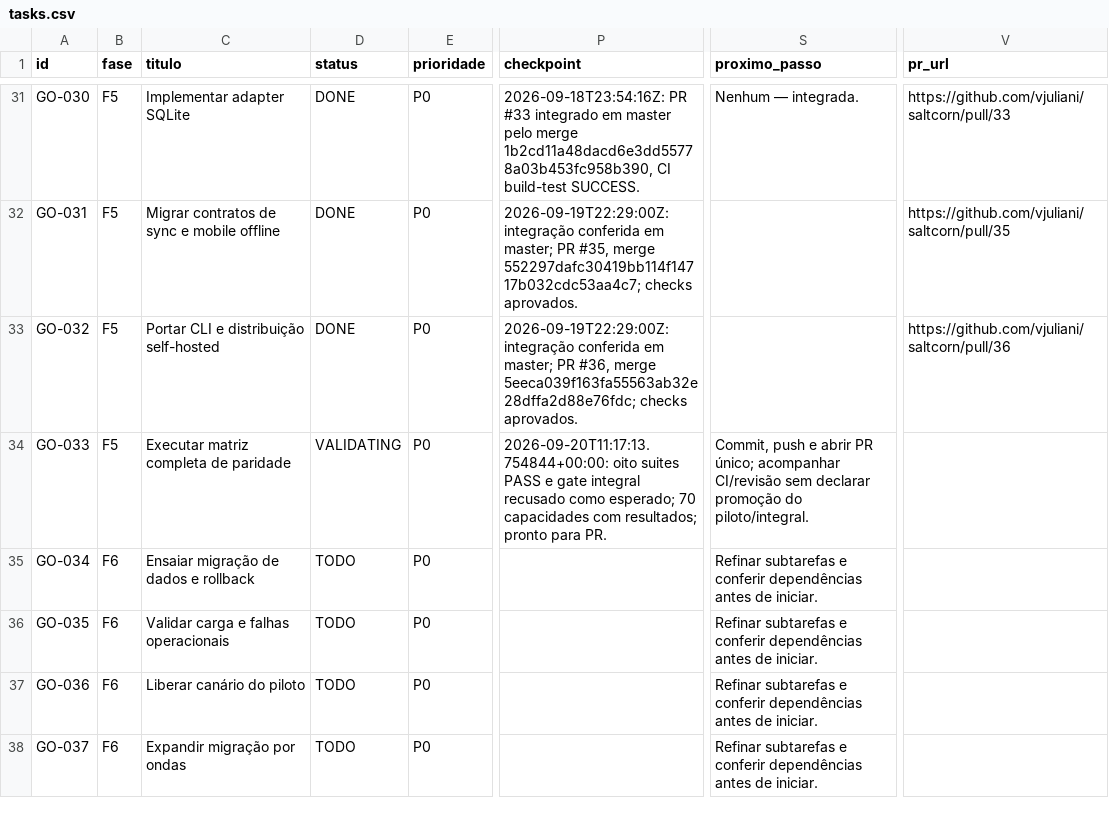
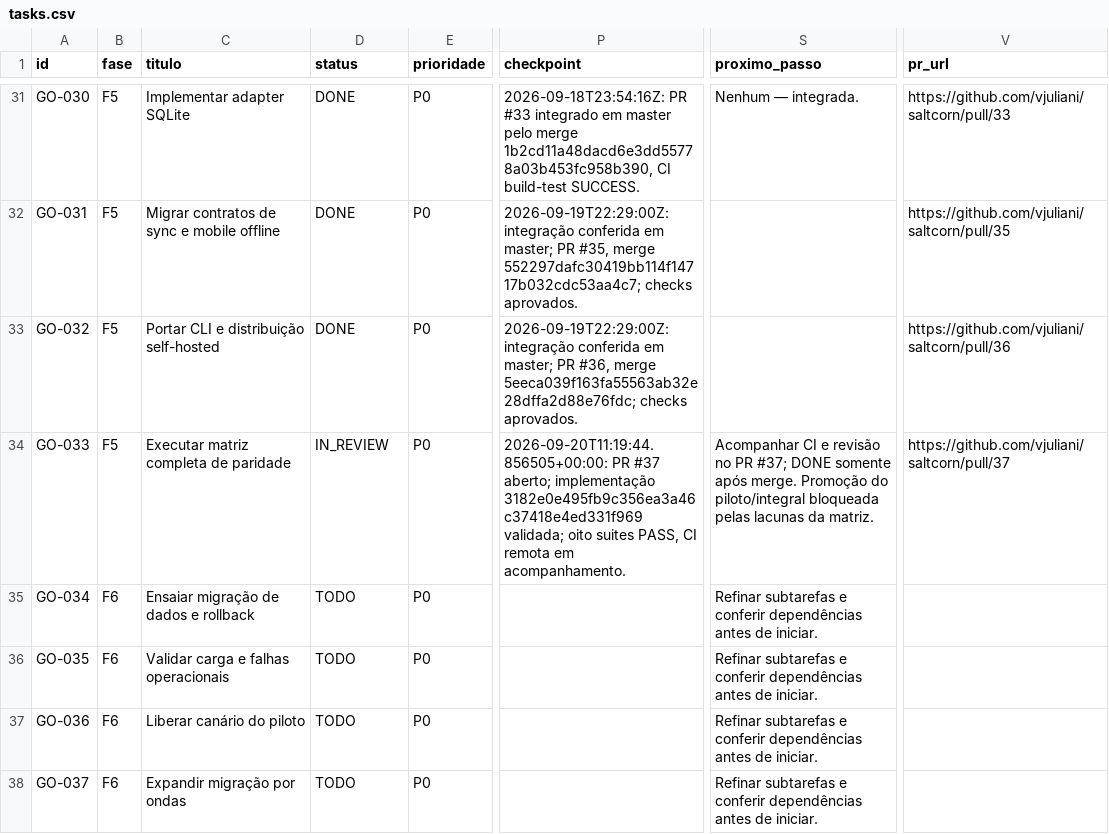
Before and after one commit to vjuliani/saltcorn, a CSV file: docs/migracao-go/tasks.csv, drawn as a sheet; only a part is shown, gaps mark what is left out; the diff names each change by its address in the sheet, - before the commit and + after, or states it on an @@ line.

Commit message:
GO-033: corrigir health check da CI e registrar PR

```diff
--- a/docs/migracao-go/tasks.csv
+++ b/docs/migracao-go/tasks.csv
-D34 (status): VALIDATING
+D34 (status): IN_REVIEW
-P34 (checkpoint): 2026-09-20T11:17:13.754844+00:00: oito suites PASS e gate integral recusado como esperado; 70 capacidades com resultados; pronto para PR.
+P34 (checkpoint): 2026-09-20T11:19:44.856505+00:00: PR #37 aberto; implementação 3182e0e495fb9c356ea3a46c37418e4ed331f969 validada; oito suites PASS, CI remota em acompanhamento.
-S34 (proximo_passo): Commit, push e abrir PR único; acompanhar CI/revisão sem declarar promoção do piloto/integral.
+S34 (proximo_passo): Acompanhar CI e revisão no PR #37; DONE somente após merge. Promoção do piloto/integral bloqueada pelas lacunas da matriz.
-V34 (pr_url): (empty)
+V34 (pr_url): https://github.com/vjuliani/saltcorn/pull/37
```
Also changed, not shown: 3 other files.
